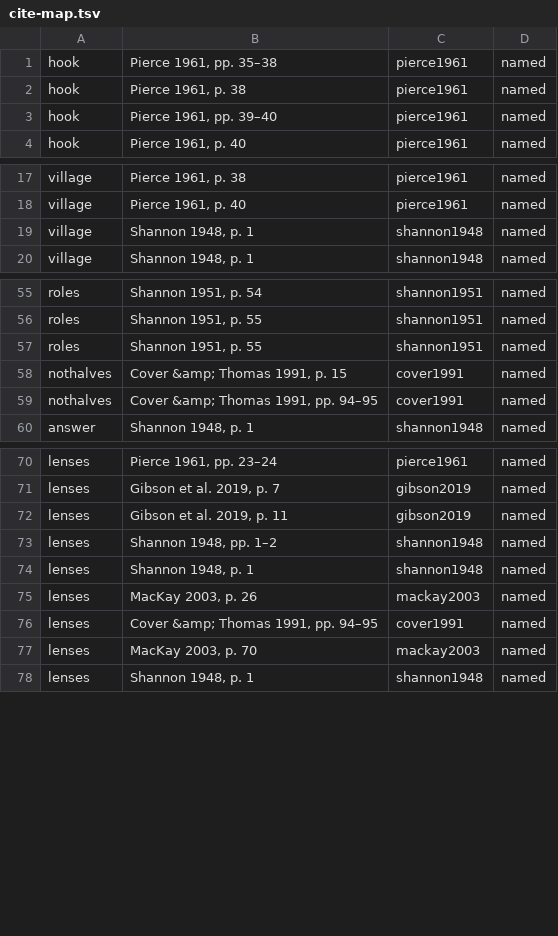
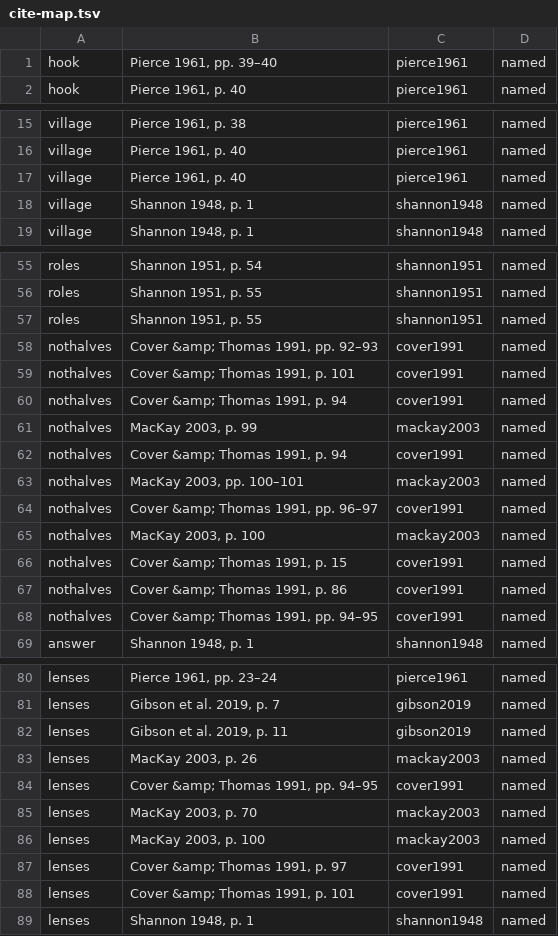
Before and after one commit to CSS-Laboratory/AI4Read, a TSV file: posts/2026-12-surprise/review/cite-map.tsv, drawn as a sheet; only a part is shown, gaps mark what is left out; removed rows and columns are numbered as before the commit, all else as after; the diff covers the shown part only; the diff names each change by its address in the sheet, - before the commit and + after, or states it on an @@ line.

```diff
--- a/posts/2026-12-surprise/review/cite-map.tsv
+++ b/posts/2026-12-surprise/review/cite-map.tsv
-row 1: hook | Pierce 1961, pp. 35–38 | pierce1961 | named
-row 2: hook | Pierce 1961, p. 38 | pierce1961 | named
+row 17: village | Pierce 1961, p. 40 | pierce1961 | named
+row 58: nothalves | Cover &amp; Thomas 1991, pp. 92–93 | cover1991 | named
+row 59: nothalves | Cover &amp; Thomas 1991, p. 101 | cover1991 | named
+row 60: nothalves | Cover &amp; Thomas 1991, p. 94 | cover1991 | named
+row 61: nothalves | MacKay 2003, p. 99 | mackay2003 | named
+row 62: nothalves | Cover &amp; Thomas 1991, p. 94 | cover1991 | named
+row 63: nothalves | MacKay 2003, pp. 100–101 | mackay2003 | named
+row 64: nothalves | Cover &amp; Thomas 1991, pp. 96–97 | cover1991 | named
+row 65: nothalves | MacKay 2003, p. 100 | mackay2003 | named
+row 67: nothalves | Cover &amp; Thomas 1991, p. 86 | cover1991 | named
-row 73: lenses | Shannon 1948, pp. 1–2 | shannon1948 | named
-row 74: lenses | Shannon 1948, p. 1 | shannon1948 | named
+row 86: lenses | MacKay 2003, p. 100 | mackay2003 | named
+row 87: lenses | Cover &amp; Thomas 1991, p. 97 | cover1991 | named
+row 88: lenses | Cover &amp; Thomas 1991, p. 101 | cover1991 | named
```
Also changed, not shown: 3 added rows, 3 removed rows, 2 moved rows and 3 edited cells elsewhere in this file, 11 other files.
